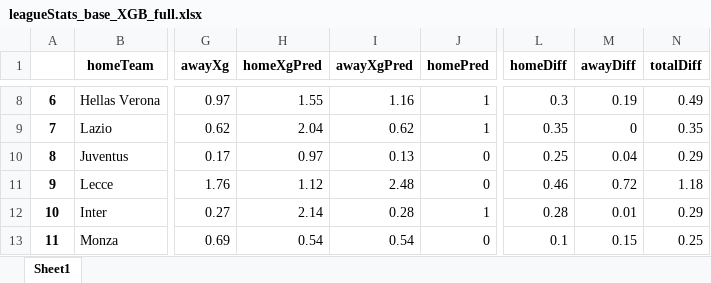
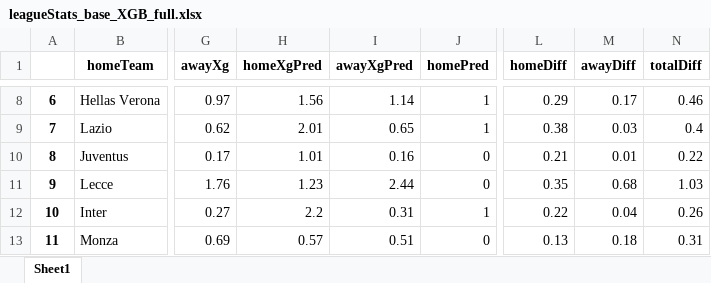
Before and after one commit to capo11/RedefiningxG, an Excel workbook: leagueStats/leagueStats_base_XGB_full.xlsx, sheet Sheet1, drawn as a sheet; only a part is shown, gaps mark what is left out; values as stored, in another font and other column widths than the file's, no borders; the diff covers the shown part only; the diff names each change by its address in the sheet, - before the commit and + after, or states it on an @@ line.

```diff
--- a/leagueStats/leagueStats_base_XGB_full.xlsx (sheet Sheet1)
+++ b/leagueStats/leagueStats_base_XGB_full.xlsx (sheet Sheet1)
-H8 (homeXgPred): 1.55
+H8 (homeXgPred): 1.56
-I8 (awayXgPred): 1.16
+I8 (awayXgPred): 1.14
-L8 (homeDiff): 0.3
+L8 (homeDiff): 0.29
-M8 (awayDiff): 0.19
+M8 (awayDiff): 0.17
-N8 (totalDiff): 0.49
+N8 (totalDiff): 0.46
-H9 (homeXgPred): 2.04
+H9 (homeXgPred): 2.01
-I9 (awayXgPred): 0.62
+I9 (awayXgPred): 0.65
-L9 (homeDiff): 0.35
+L9 (homeDiff): 0.38
-M9 (awayDiff): 0
+M9 (awayDiff): 0.03
-N9 (totalDiff): 0.35
+N9 (totalDiff): 0.4
-H10 (homeXgPred): 0.97
+H10 (homeXgPred): 1.01
-I10 (awayXgPred): 0.13
+I10 (awayXgPred): 0.16
-L10 (homeDiff): 0.25
+L10 (homeDiff): 0.21
-M10 (awayDiff): 0.04
+M10 (awayDiff): 0.01
-N10 (totalDiff): 0.29
+N10 (totalDiff): 0.22
-H11 (homeXgPred): 1.12
+H11 (homeXgPred): 1.23
-I11 (awayXgPred): 2.48
+I11 (awayXgPred): 2.44
-L11 (homeDiff): 0.46
+L11 (homeDiff): 0.35
-M11 (awayDiff): 0.72
+M11 (awayDiff): 0.68
-N11 (totalDiff): 1.18
+N11 (totalDiff): 1.03
-H12 (homeXgPred): 2.14
+H12 (homeXgPred): 2.2
-I12 (awayXgPred): 0.28
+I12 (awayXgPred): 0.31
-L12 (homeDiff): 0.28
+L12 (homeDiff): 0.22
-M12 (awayDiff): 0.01
+M12 (awayDiff): 0.04
-N12 (totalDiff): 0.29
+N12 (totalDiff): 0.26
-H13 (homeXgPred): 0.54
+H13 (homeXgPred): 0.57
-I13 (awayXgPred): 0.54
+I13 (awayXgPred): 0.51
-L13 (homeDiff): 0.1
+L13 (homeDiff): 0.13
-M13 (awayDiff): 0.15
+M13 (awayDiff): 0.18
-N13 (totalDiff): 0.25
+N13 (totalDiff): 0.31
```
Also changed, not shown: 20 added rows and 615 edited cells elsewhere in this sheet, leagueStats/leagueStats_base_XGB_minute.xlsx.
